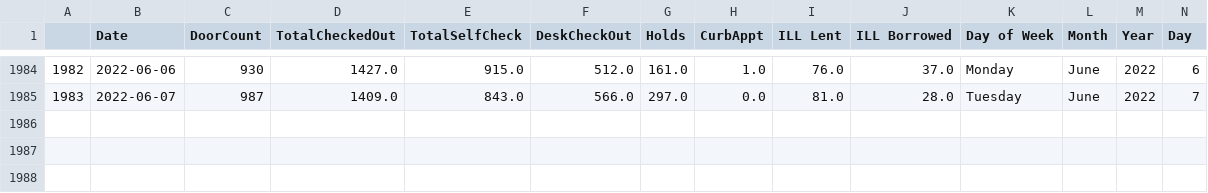
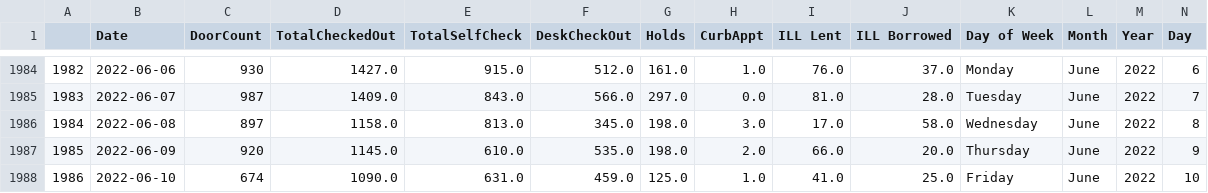
Before and after one commit to CPLInformationTechnology/CPLCirculationData, a CSV file: CPL Circ Data.csv, drawn as a sheet; only a part is shown, gaps mark what is left out; rows hold the shown columns only; the diff names each change by its address in the sheet, - before the commit and + after, or states it on an @@ line.

Commit message:
Data Update

```diff
--- a/CPL Circ Data.csv
+++ b/CPL Circ Data.csv
+row 1986: 1984 | 2022-06-08 | 897 | 1158.0 | 813.0 | 345.0 | 198.0 | 3.0 | 17.0 | 58.0 | Wednesday | June | 2022 | 8
+row 1987: 1985 | 2022-06-09 | 920 | 1145.0 | 610.0 | 535.0 | 198.0 | 2.0 | 66.0 | 20.0 | Thursday | June | 2022 | 9
+row 1988: 1986 | 2022-06-10 | 674 | 1090.0 | 631.0 | 459.0 | 125.0 | 1.0 | 41.0 | 25.0 | Friday | June | 2022 | 10
```
Also changed, not shown: 1 other file.
